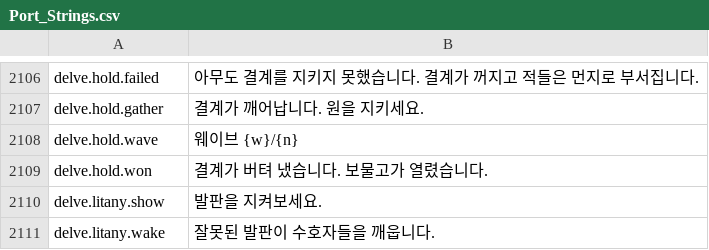
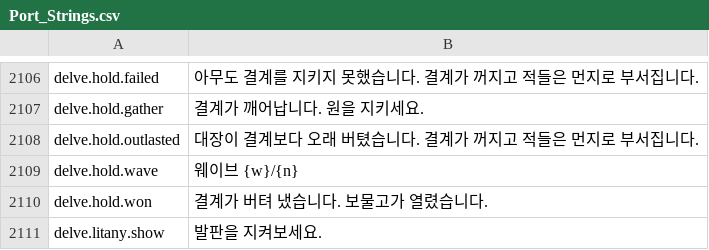
Before and after one commit to Lattymoy/daggerfall-js-source, a CSV file: locales/ko/Port_Strings.csv, drawn as a sheet; only a part is shown, gaps mark what is left out; the shorter side is filled out with more unchanged rows.

```diff
--- a/locales/ko/Port_Strings.csv
+++ b/locales/ko/Port_Strings.csv
@@ -2107,2 +2107,3 @@ delve.hold.failed,"아무도 결계를 지키지 못했습니다. 결계가 꺼
 delve.hold.gather,"결계가 깨어납니다. 원을 지키세요."
+delve.hold.outlasted,"대장이 결계보다 오래 버텼습니다. 결계가 꺼지고 적들은 먼지로 부서집니다."
 delve.hold.wave,"웨이브 {w}/{n}"
```
Also changed, not shown: locales/bg/Port_Strings.csv, locales/fr/Port_Strings.csv, 41 other files.
